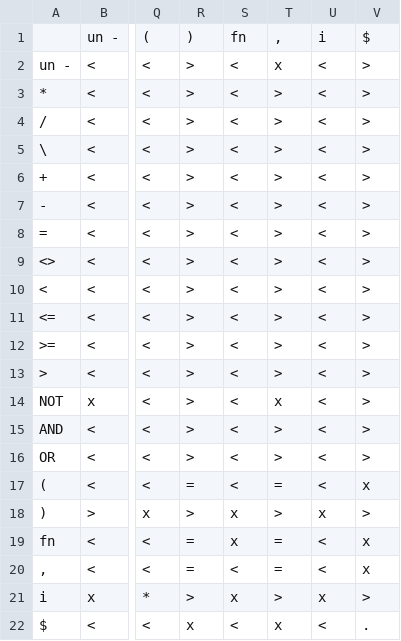
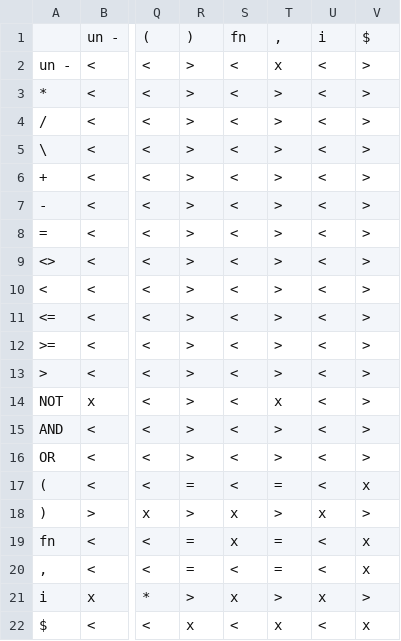
Before and after one commit to thejoeejoee/IFJ-VUT-BIT-2017-2018, a CSV file: doc/prec_table.csv, drawn as a sheet; only a part is shown, gaps mark what is left out; the diff names each change by its address in the sheet, - before the commit and + after, or states it on an @@ line.

```diff
--- a/doc/prec_table.csv
+++ b/doc/prec_table.csv
-V22: .
+V22: x
```
Also changed, not shown: 4 other files.
